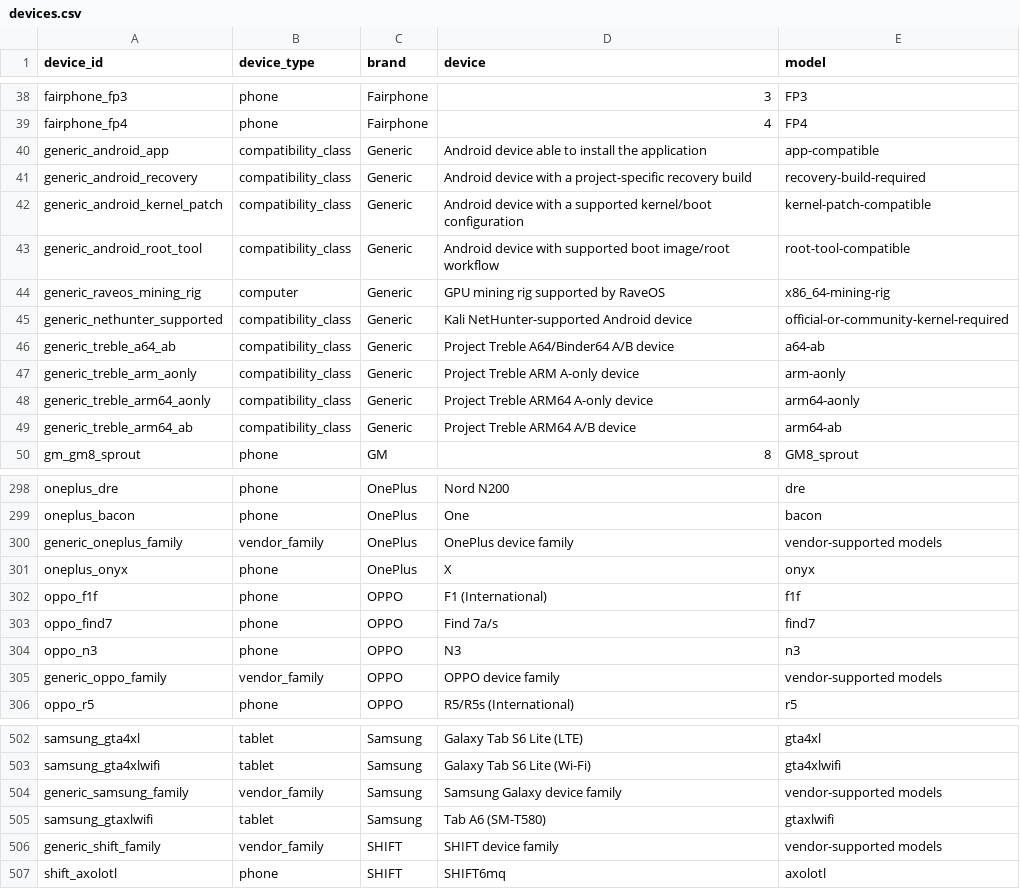
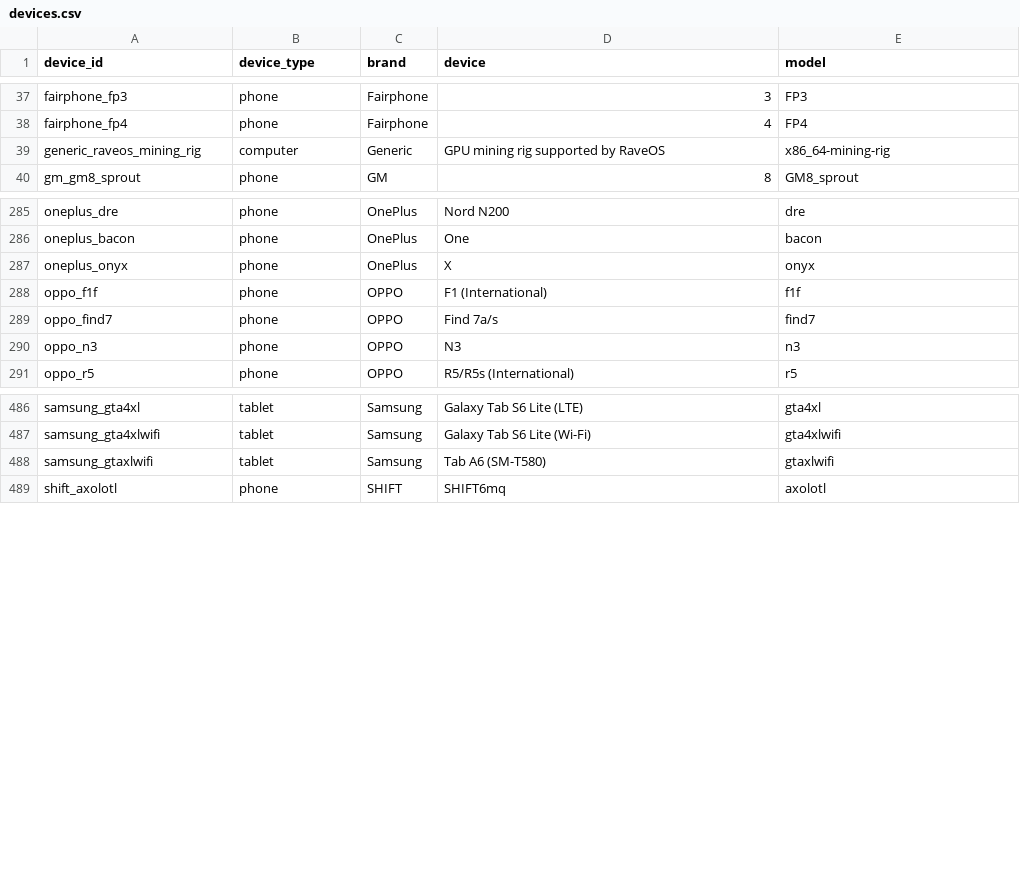
Before and after one commit to ArchLovesGames/Android-Custom-Rom, a CSV file: data/devices.csv, drawn as a sheet; only a part is shown, gaps mark what is left out; the diff covers the shown part only.

```diff
--- a/data/devices.csv
+++ b/data/devices.csv
@@ -39,12 +38,3 @@ fairphone_fp3,phone,Fairphone,3,FP3
 fairphone_fp4,phone,Fairphone,4,FP4
-generic_android_app,compatibility_class,Generic,Android device able to install the application,app-compatible
-generic_android_recovery,compatibility_class,Generic,Android device with a project-specific recovery build,recovery-build-required
-generic_android_kernel_patch,compatibility_class,Generic,Android device with a supported kernel/boot configuration,kernel-patch-compatible
-generic_android_root_tool,compatibility_class,Generic,Android device with supported boot image/root workflow,root-tool-compatible
 generic_raveos_mining_rig,computer,Generic,GPU mining rig supported by RaveOS,x86_64-mining-rig
-generic_nethunter_supported,compatibility_class,Generic,Kali NetHunter-supported Android device,official-or-community-kernel-required
-generic_treble_a64_ab,compatibility_class,Generic,Project Treble A64/Binder64 A/B device,a64-ab
-generic_treble_arm_aonly,compatibility_class,Generic,Project Treble ARM A-only device,arm-aonly
-generic_treble_arm64_aonly,compatibility_class,Generic,Project Treble ARM64 A-only device,arm64-aonly
-generic_treble_arm64_ab,compatibility_class,Generic,Project Treble ARM64 A/B device,arm64-ab
 gm_gm8_sprout,phone,GM,8,GM8_sprout
@@ -299,3 +286,2 @@ oneplus_dre,phone,OnePlus,Nord N200,dre
 oneplus_bacon,phone,OnePlus,One,bacon
-generic_oneplus_family,vendor_family,OnePlus,OnePlus device family,vendor-supported models
 oneplus_onyx,phone,OnePlus,X,onyx
@@ -304,3 +290,2 @@ oppo_find7,phone,OPPO,Find 7a/s,find7
 oppo_n3,phone,OPPO,N3,n3
-generic_oppo_family,vendor_family,OPPO,OPPO device family,vendor-supported models
 oppo_r5,phone,OPPO,R5/R5s (International),r5
@@ -503,5 +487,3 @@ samsung_gta4xl,tablet,Samsung,Galaxy Tab S6 Lite (LTE),gta4xl
 samsung_gta4xlwifi,tablet,Samsung,Galaxy Tab S6 Lite (Wi-Fi),gta4xlwifi
-generic_samsung_family,vendor_family,Samsung,Samsung Galaxy device family,vendor-supported models
 samsung_gtaxlwifi,tablet,Samsung,Tab A6 (SM-T580),gtaxlwifi
-generic_shift_family,vendor_family,SHIFT,SHIFT device family,vendor-supported models
 shift_axolotl,phone,SHIFT,SHIFT6mq,axolotl
```
Also changed, not shown: 7 removed rows elsewhere in this file, 3 other files.
